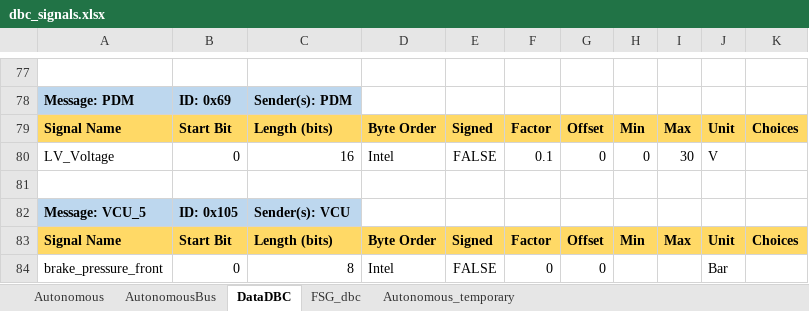
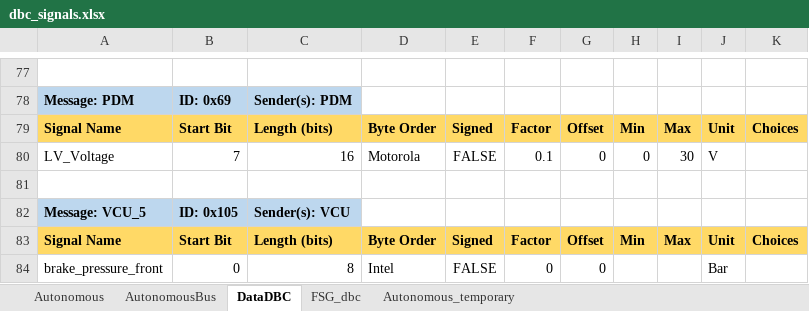
Before and after one commit to FSLART/CAN_DBC, an Excel workbook: dbc_signals.xlsx, sheet DataDBC, drawn as a sheet; only a part is shown, gaps mark what is left out; values as stored, in another font and other column widths than the file's, no borders; the diff names each change by its address in the sheet, - before the commit and + after, or states it on an @@ line.

```diff
--- a/dbc_signals.xlsx (sheet DataDBC)
+++ b/dbc_signals.xlsx (sheet DataDBC)
-B80: 0
+B80: 7
-D80: Intel
+D80: Motorola
```
Also changed, not shown: sheet Autonomous_temporary, 18 other files.
